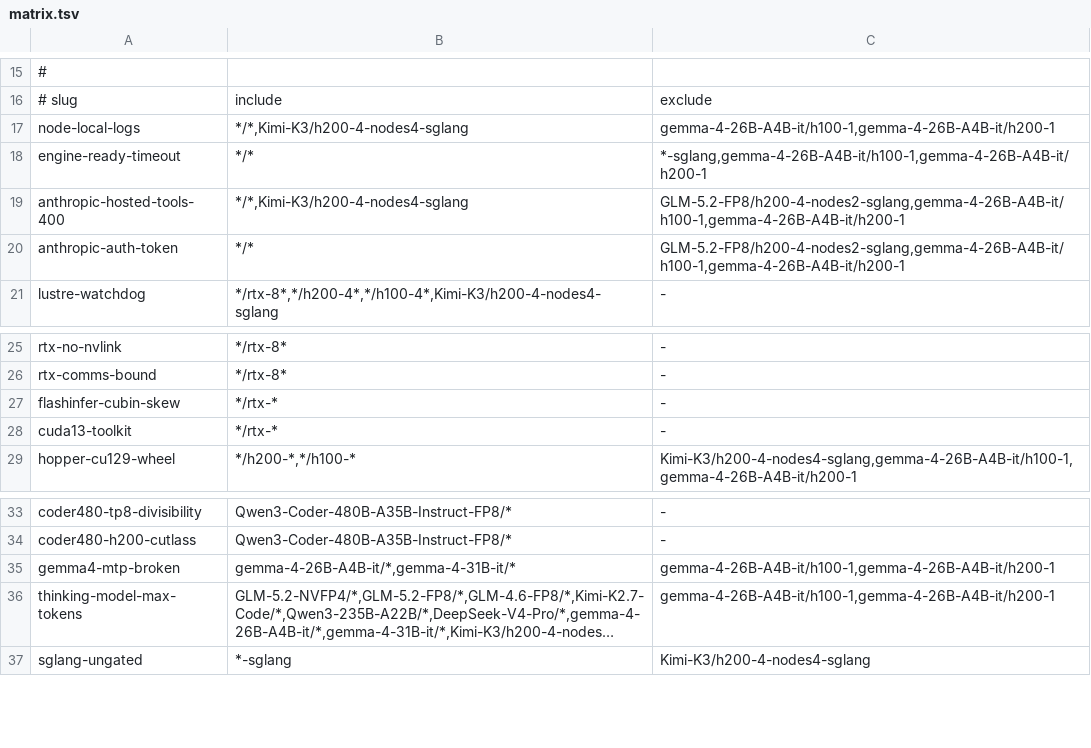
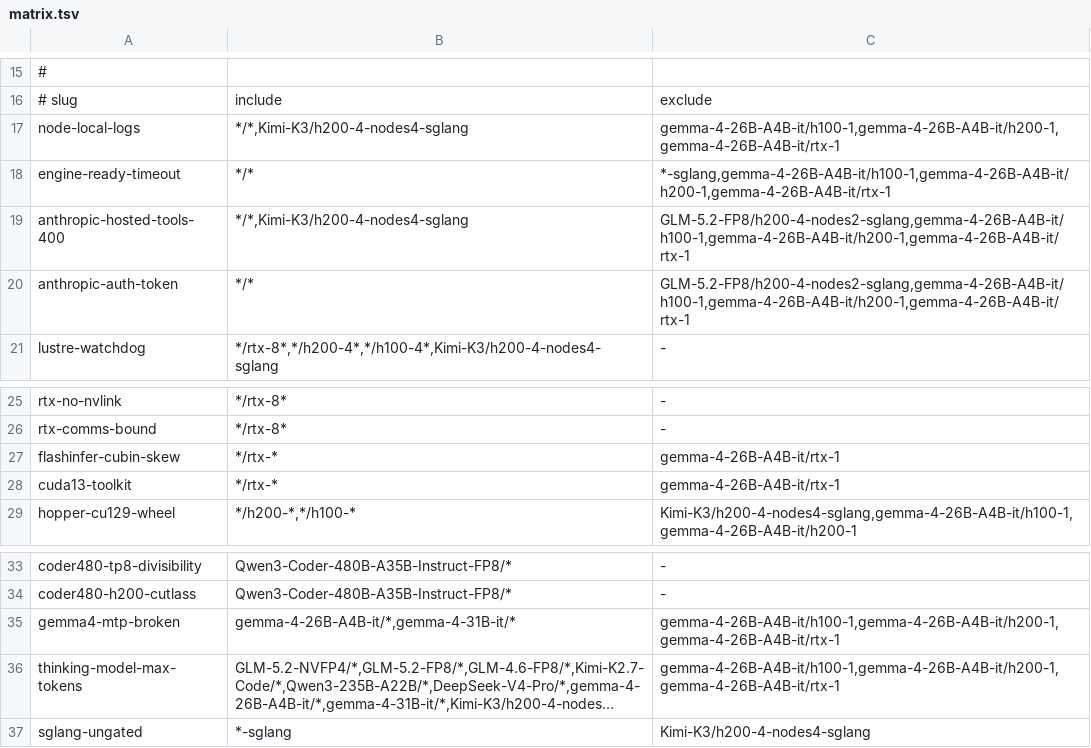
Before and after one commit to KempnerInstitute/hpc-agentic-recipes, a TSV file: common/issues/matrix.tsv, drawn as a sheet; only a part is shown, gaps mark what is left out; long unchanged cells end in …; the diff names each change by its address in the sheet, - before the commit and + after, or states it on an @@ line.

Commit message:
Serve gemma-4-26B-A4B-it on RTX at 256K, and shorten the recipe
Context raised from 32768 to 262144, the checkpoint maximum. The KV pool reports 1,013,590 tokens from
32.18 GiB, leaving 3.87 concurrent full-length requests, and a 240,048-token prompt is served cold in 68 s.
Unlike the other two variants the larger context has a measurable cost: concurrency 1024 gives 5797.5 tok/s
against 5960.8 at 32768, so 2.7 per cent. Single stream is unaffected at 141.1.

client.env sets CLAUDE_CODE_MAX_CONTEXT_TOKENS. Claude Code does not recognise the served name and assumes
a 200k window, and client 2.1.223 began enforcing that assumption where earlier versions disabled
auto-compact for an unrecognised model.

The README drops from 394 lines and 15 sections to 192 and 9, and the scripts keep only a top-level
docstring.

An audit refuted two claims that are now corrected. The sweep top is bound by the KV cache and not by the
sequence cap: one run at concurrency 1024 produced 11,070 preemptions with the cache at 100 per cent, so
the figure is not a floor. And the curve is not monotonic, since concurrency 128 measures 4.1 per cent above
256, which a five-level sweep had hidden.

```diff
--- a/common/issues/matrix.tsv
+++ b/common/issues/matrix.tsv
-C17: gemma-4-26B-A4B-it/h100-1,gemma-4-26B-A4B-it/h200-1
+C17: gemma-4-26B-A4B-it/h100-1,gemma-4-26B-A4B-it/h200-1,gemma-4-26B-A4B-it/rtx-1
-C18: *-sglang,gemma-4-26B-A4B-it/h100-1,gemma-4-26B-A4B-it/h200-1
+C18: *-sglang,gemma-4-26B-A4B-it/h100-1,gemma-4-26B-A4B-it/h200-1,gemma-4-26B-A4B-it/rtx-1
-C19:C20: GLM-5.2-FP8/h200-4-nodes2-sglang,gemma-4-26B-A4B-it/h100-1,gemma-4-26B-A4B-it/h200-1
+C19:C20: GLM-5.2-FP8/h200-4-nodes2-sglang,gemma-4-26B-A4B-it/h100-1,gemma-4-26B-A4B-it/h200-1,gemma-4-26B-A4B-it/rtx-1
-C27:C28: -
+C27:C28: gemma-4-26B-A4B-it/rtx-1
-C35:C36: gemma-4-26B-A4B-it/h100-1,gemma-4-26B-A4B-it/h200-1
+C35:C36: gemma-4-26B-A4B-it/h100-1,gemma-4-26B-A4B-it/h200-1,gemma-4-26B-A4B-it/rtx-1
```
Also changed, not shown: 9 other files.
